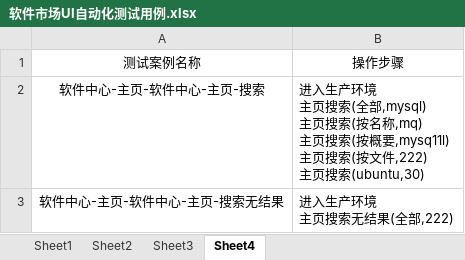
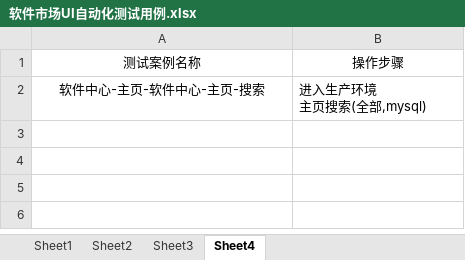
Before and after one commit to zhoulezl/IntegrateTest, an Excel workbook: 本地play_UI _easySoftWare/test_cases/软件市场UI自动化测试用例.xlsx, sheet Sheet4, drawn as a sheet; values as stored, in another font and other column widths than the file's, no borders; ↵ is a line break in a cell; the diff names each change by its address in the sheet, - before the commit and + after, or states it on an @@ line.

```diff
--- a/本地play_UI _easySoftWare/test_cases/软件市场UI自动化测试用例.xlsx (sheet Sheet4)
+++ b/本地play_UI _easySoftWare/test_cases/软件市场UI自动化测试用例.xlsx (sheet Sheet4)
-B2: …(全部,mysql) ↵ 主页搜索(按名称,mq) ↵ 主页搜索(按概要,mysq11l) ↵ 主页搜索(按文件,222) ↵ 主页搜索(ubuntu,30)
+B2: …(全部,mysql)
-row 3: 软件中心-主页-软件中心-主页-搜索无结果 | 进入生产环境 ↵ 主页搜索无结果(全部,222)
```
Also changed, not shown: 本地play_UI _easySoftWare/test_cases/魔乐社区UI自动化测试用例.xlsx, 7 other files.
